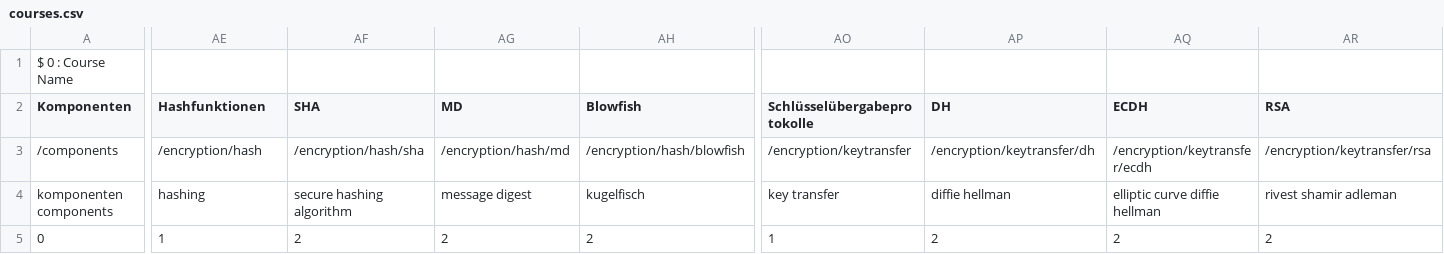
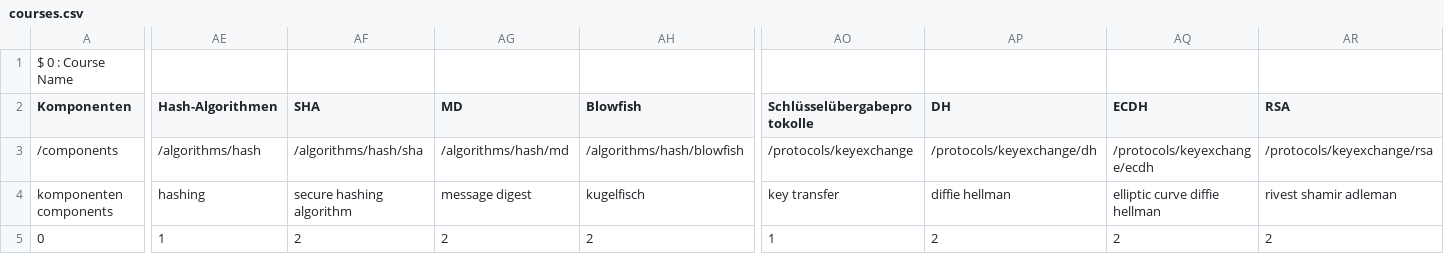
Before and after one commit to DominicWuest/Maturaarbeit, a CSV file: data/courses.csv, drawn as a sheet; only a part is shown, gaps mark what is left out; the diff names each change by its address in the sheet, - before the commit and + after, or states it on an @@ line.

Commit message:
Changed paths of courses to match standard

```diff
--- a/data/courses.csv
+++ b/data/courses.csv
-AE2: Hashfunktionen
+AE2: Hash-Algorithmen
-AE3 (Hash-Algorithmen): /encryption/hash
+AE3 (Hash-Algorithmen): /algorithms/hash
-AF3 (SHA): /encryption/hash/sha
+AF3 (SHA): /algorithms/hash/sha
-AG3 (MD): /encryption/hash/md
+AG3 (MD): /algorithms/hash/md
-AH3 (Blowfish): /encryption/hash/blowfish
+AH3 (Blowfish): /algorithms/hash/blowfish
-AO3 (Schlüsselübergabeprotokolle): /encryption/keytransfer
+AO3 (Schlüsselübergabeprotokolle): /protocols/keyexchange
-AP3 (DH): /encryption/keytransfer/dh
+AP3 (DH): /protocols/keyexchange/dh
-AQ3 (ECDH): /encryption/keytransfer/ecdh
+AQ3 (ECDH): /protocols/keyexchange/ecdh
-AR3 (RSA): /encryption/keytransfer/rsa
+AR3 (RSA): /protocols/keyexchange/rsa
```
